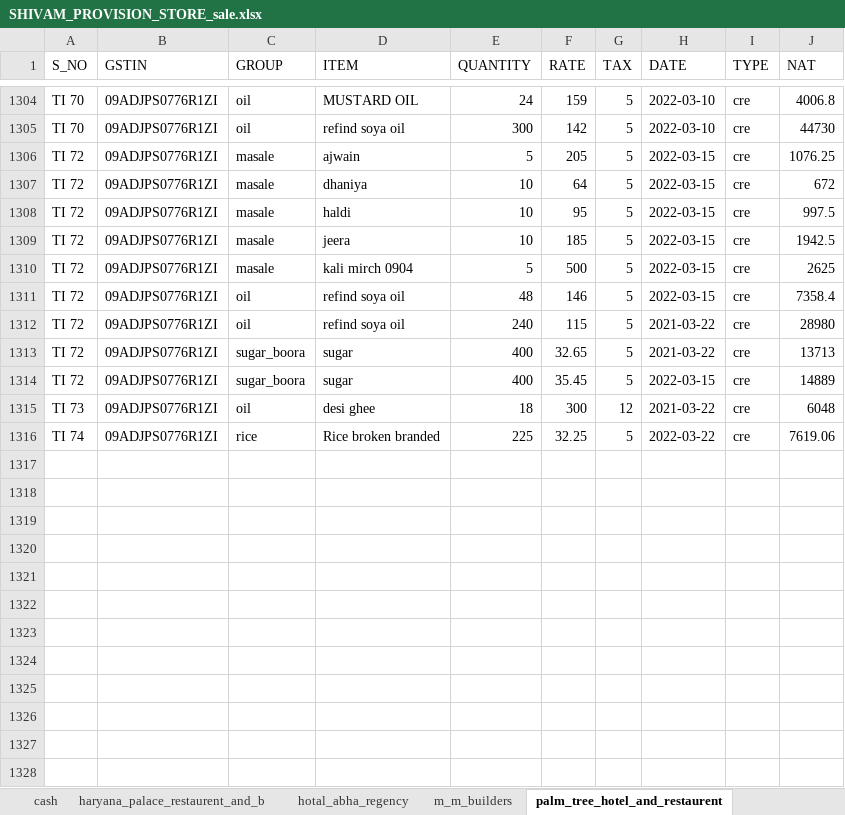
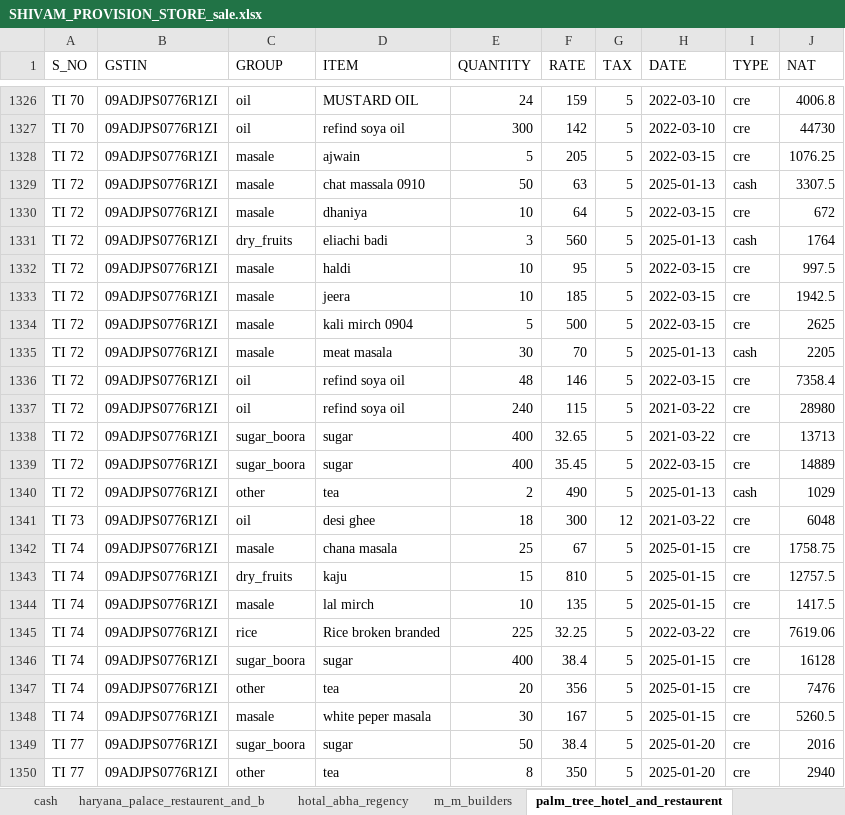
Before and after one commit to Utkarshagrawal1906/Acc, an Excel workbook: SHIVAM_PROVISION_STORE_sale.xlsx, sheet palm_tree_hotel_and_restaurent, drawn as a sheet; only a part is shown, gaps mark what is left out; values as stored, in another font and other column widths than the file's, no borders; the diff covers the shown part only; the diff names each change by its address in the sheet, - before the commit and + after, or states it on an @@ line.

```diff
--- a/SHIVAM_PROVISION_STORE_sale.xlsx (sheet palm_tree_hotel_and_restaurent)
+++ b/SHIVAM_PROVISION_STORE_sale.xlsx (sheet palm_tree_hotel_and_restaurent)
+row 1329: TI 72 | 09ADJPS0776R1ZI | masale | chat massala 0910 | 50 | 63 | 5 | 2025-01-13 | cash | 3307.5
+row 1331: TI 72 | 09ADJPS0776R1ZI | dry_fruits | eliachi badi | 3 | 560 | 5 | 2025-01-13 | cash | 1764
+row 1335: TI 72 | 09ADJPS0776R1ZI | masale | meat masala | 30 | 70 | 5 | 2025-01-13 | cash | 2205
+row 1340: TI 72 | 09ADJPS0776R1ZI | other | tea | 2 | 490 | 5 | 2025-01-13 | cash | 1029
+row 1342: TI 74 | 09ADJPS0776R1ZI | masale | chana masala | 25 | 67 | 5 | 2025-01-15 | cre | 1758.75
+row 1343: TI 74 | 09ADJPS0776R1ZI | dry_fruits | kaju | 15 | 810 | 5 | 2025-01-15 | cre | 12757.5
+row 1344: TI 74 | 09ADJPS0776R1ZI | masale | lal mirch | 10 | 135 | 5 | 2025-01-15 | cre | 1417.5
+row 1346: TI 74 | 09ADJPS0776R1ZI | sugar_boora | sugar | 400 | 38.4 | 5 | 2025-01-15 | cre | 16128
+row 1347: TI 74 | 09ADJPS0776R1ZI | other | tea | 20 | 356 | 5 | 2025-01-15 | cre | 7476
+row 1348: TI 74 | 09ADJPS0776R1ZI | masale | white peper masala | 30 | 167 | 5 | 2025-01-15 | cre | 5260.5
+row 1349: TI 77 | 09ADJPS0776R1ZI | sugar_boora | sugar | 50 | 38.4 | 5 | 2025-01-20 | cre | 2016
+row 1350: TI 77 | 09ADJPS0776R1ZI | other | tea | 8 | 350 | 5 | 2025-01-20 | cre | 2940
```
Also changed, not shown: 22 added rows elsewhere in this sheet, sheet pick_n_pay_store, sheet cash, sheet m_m_builders.
